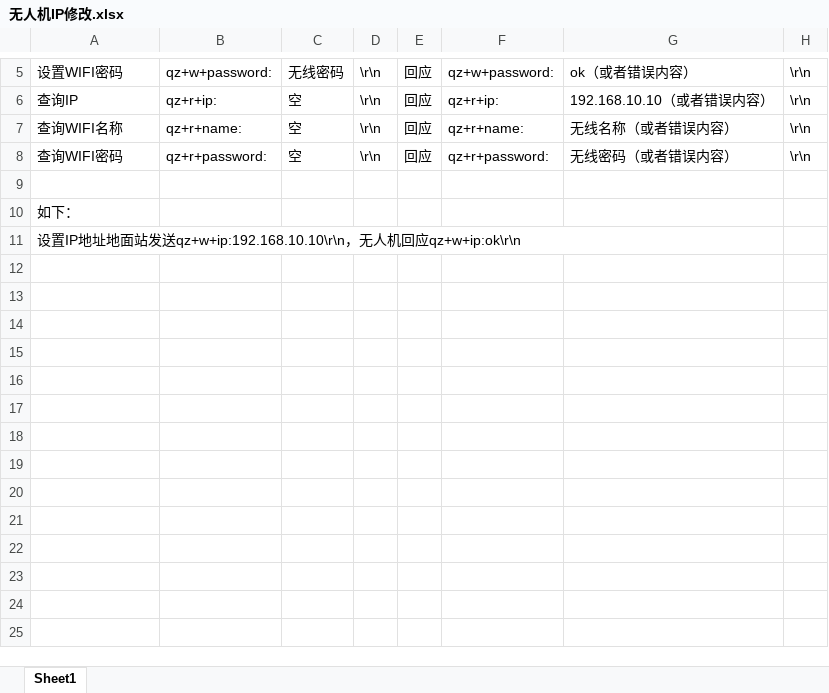
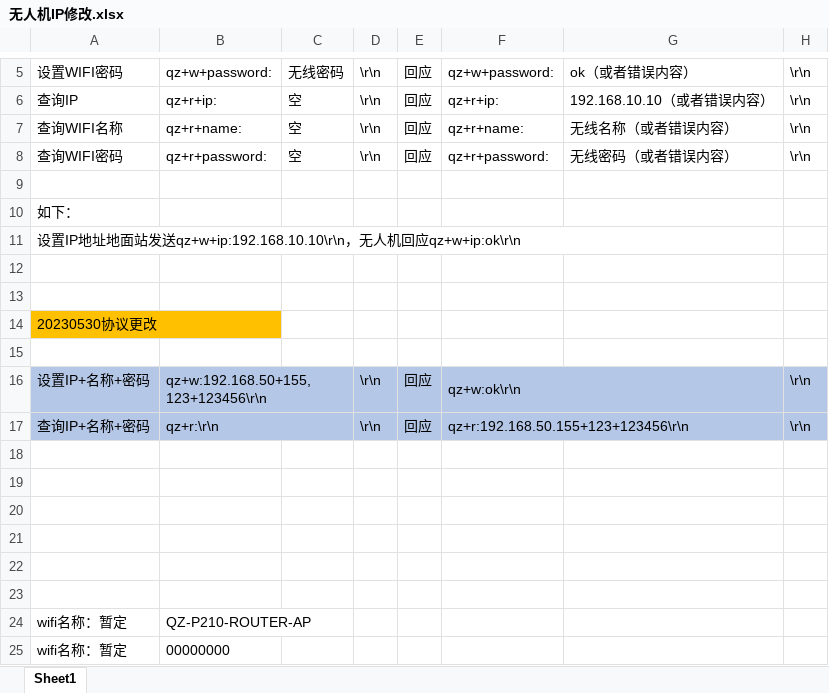
Before and after one commit to gessd/UAVManage, an Excel workbook: docs/无人机IP修改.xlsx, sheet Sheet1, drawn as a sheet; only a part is shown, gaps mark what is left out; values as stored, in another font and other column widths than the file's, no borders; the diff names each change by its address in the sheet, - before the commit and + after, or states it on an @@ line.

```diff
--- a/docs/无人机IP修改.xlsx (sheet Sheet1)
+++ b/docs/无人机IP修改.xlsx (sheet Sheet1)
+row 12: (empty)
+row 13: (empty)
+row 14: 20230530协议更改
+row 15: (empty)
+row 16: 设置IP+名称+密码 | qz+w:192.168.50+155,123+123456\r\n |  | \r\n | 回应 | qz+w:ok\r\n |  | \r\n
+row 17: 查询IP+名称+密码 | qz+r:\r\n |  | \r\n | 回应 | qz+r:192.168.50.155+123+123456\r\n |  | \r\n
+row 18: (empty)
+row 19: (empty)
+row 20: (empty)
+row 21: (empty)
+row 22: (empty)
+row 23: (empty)
+row 24: wifi名称：暂定 | QZ-P210-ROUTER-AP
+row 25: wifi名称：暂定 | 00000000
```
Also changed, not shown: 7 other files.
